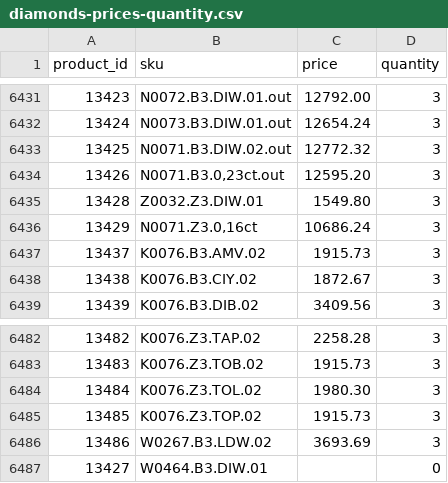
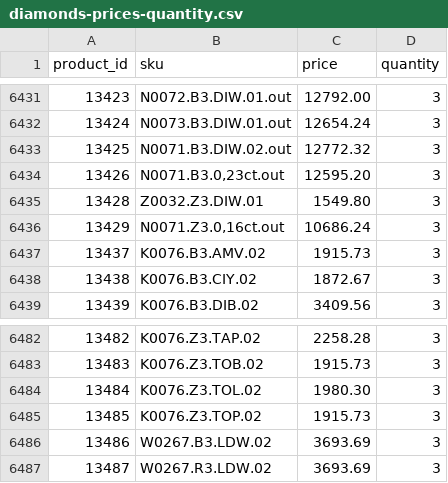
Before and after one commit to G-LOVRIN/BestDiamonds-CSV, a CSV file: diamonds-prices-quantity.csv, drawn as a sheet; only a part is shown, gaps mark what is left out.

```diff
--- a/diamonds-prices-quantity.csv
+++ b/diamonds-prices-quantity.csv
@@ -6435,3 +6435,3 @@ product_id,sku,price,quantity
 13428,Z0032.Z3.DIW.01,1549.80,3
-13429,"N0071.Z3.0,16ct",10686.24,3
+13429,"N0071.Z3.0,16ct.out",10686.24,3
 13437,K0076.B3.AMV.02,1915.73,3
@@ -6486,2 +6486,2 @@ product_id,sku,price,quantity
 13486,W0267.B3.LDW.02,3693.69,3
-13427,W0464.B3.DIW.01,,0
+13487,W0267.R3.LDW.02,3693.69,3
```
Also changed, not shown: 1 other file.
